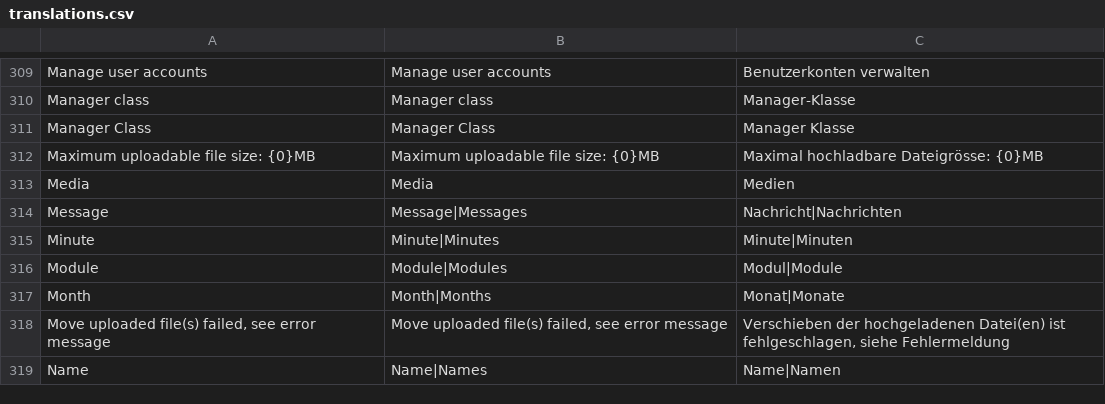
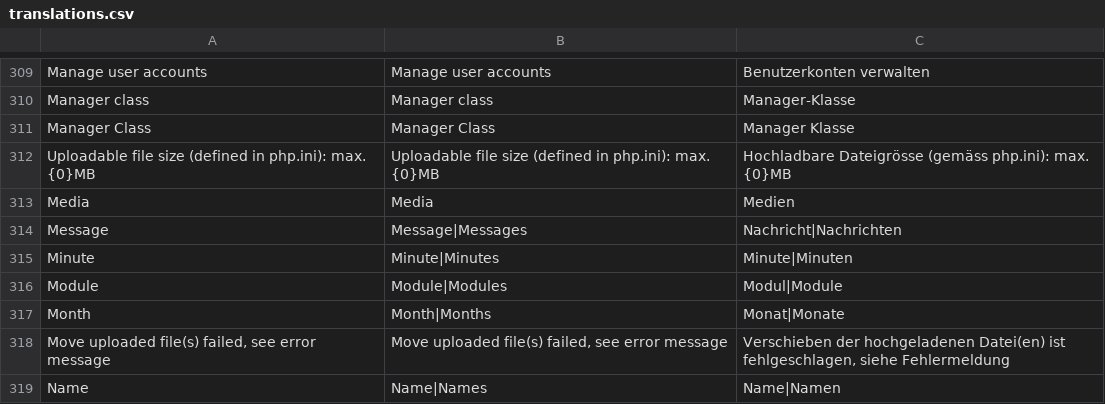
Before and after one commit to rahulyhg/Neoflow-CMS, a CSV file: application/i18n/translations.csv, drawn as a sheet; only a part is shown, gaps mark what is left out; removed rows and columns are numbered as before the commit, all else as after; the diff names each change by its address in the sheet, - before the commit and + after, or states it on an @@ line.

```diff
--- a/application/i18n/translations.csv
+++ b/application/i18n/translations.csv
-row 312: Maximum uploadable file size: {0}MB | Maximum uploadable file size: {0}MB | Maximal hochladbare Dateigrösse: {0}MB
+row 312: Uploadable file size (defined in php.ini): max. {0}MB | Uploadable file size (defined in php.ini): max. {0}MB | Hochladbare Dateigrösse (gemäss php.ini): max. {0}MB
```
Also changed, not shown: 6 other files.
